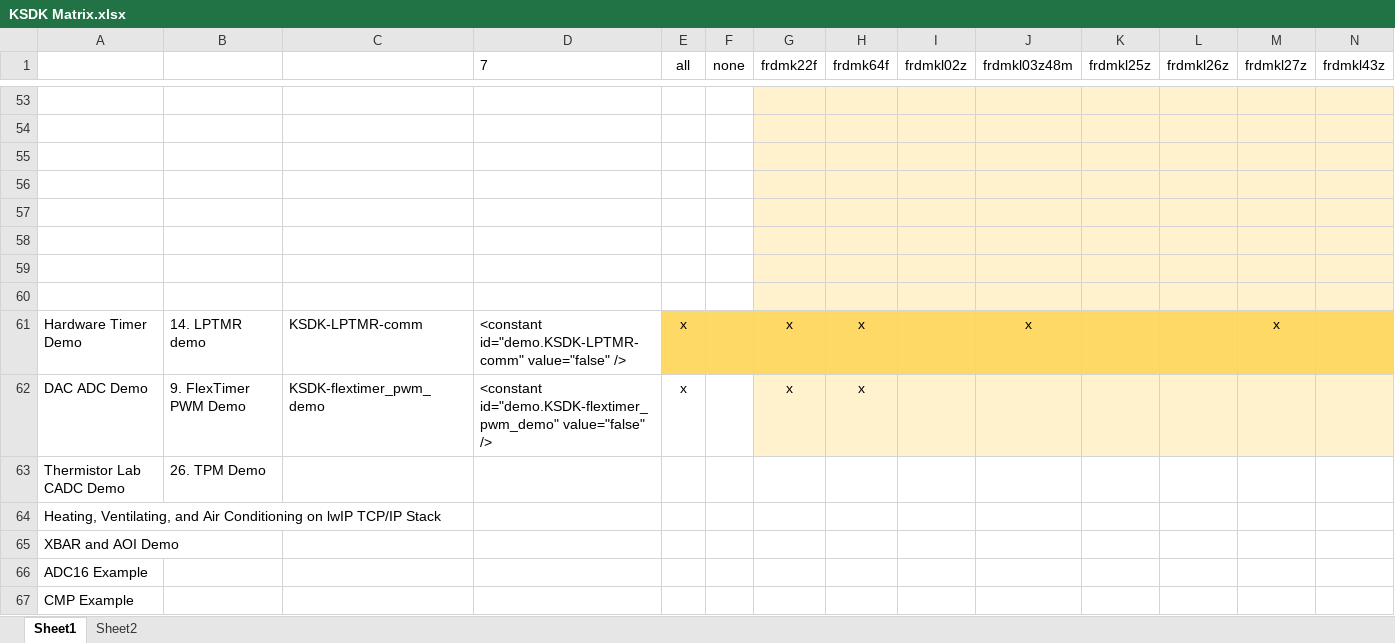
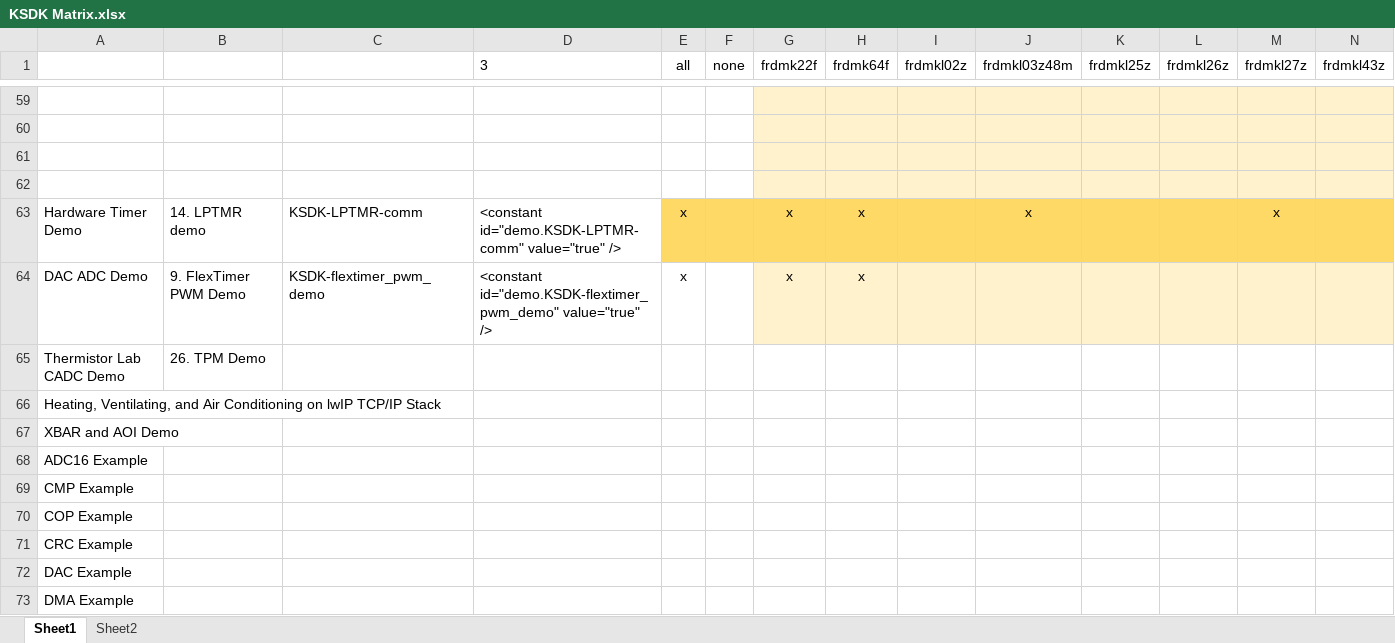
Before and after one commit to podonoghue/usbdm-eclipse-makefiles-build, an Excel workbook: PackageFiles/Stationery/Packages/400.Kinetis_SDK/KSDK Matrix.xlsx, sheet Sheet1, drawn as a sheet; only a part is shown, gaps mark what is left out; the shorter side is filled out with more unchanged rows; values as stored, in another font and other column widths than the file's, no borders; conditional formats not drawn; removed rows and columns are numbered as before the commit, all else as after; rows hold the shown columns only; the diff covers the shown part only; the diff names each change by its address in the sheet, - before the commit and + after, or states it on an @@ line.

Commit message:
V4.12.1.40 - Changes to stationery (KSDK changes - USB library changes)

```diff
--- a/PackageFiles/Stationery/Packages/400.Kinetis_SDK/KSDK Matrix.xlsx (sheet Sheet1)
+++ b/PackageFiles/Stationery/Packages/400.Kinetis_SDK/KSDK Matrix.xlsx (sheet Sheet1)
-D1: 7
+D1: 3
-row 57: (empty)
-row 58: (empty)
-row 59: (empty)
-row 60: (empty)
-D63 (3): <constant id="demo.KSDK-LPTMR-comm" value="false" />
+D63 (3): <constant id="demo.KSDK-LPTMR-comm" value="true" />
-D64 (3): <constant id="demo.KSDK-flextimer_pwm_demo" value="false" />
+D64 (3): <constant id="demo.KSDK-flextimer_pwm_demo" value="true" />
```
Also changed, not shown: 6 added rows and 8 edited cells elsewhere in this sheet, 20 other files.
